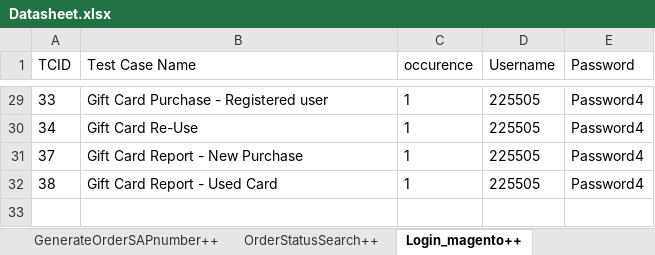
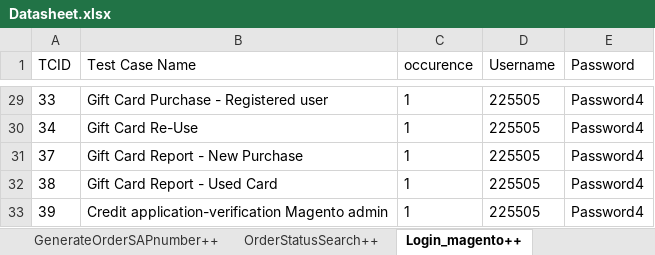
Before and after one commit to Nhlanhla007/Lesaka_automation, an Excel workbook: Reports/Datasheet.xlsx, sheet Login_magento++, drawn as a sheet; only a part is shown, gaps mark what is left out; values as stored, in another font and other column widths than the file's, no borders; the diff names each change by its address in the sheet, - before the commit and + after, or states it on an @@ line.

```diff
--- a/Reports/Datasheet.xlsx (sheet Login_magento++)
+++ b/Reports/Datasheet.xlsx (sheet Login_magento++)
+row 33: 39 | Credit application-verification Magento admin | 1 | 225505 | Password4
```
Also changed, not shown: sheet ic_login++, sheet accountCreation++, sheet CreateaccountBackend++, sheet ic_RetriveOrderID++, sheet OrderStatusSearch++, other sheet tabs, 7 other files.
